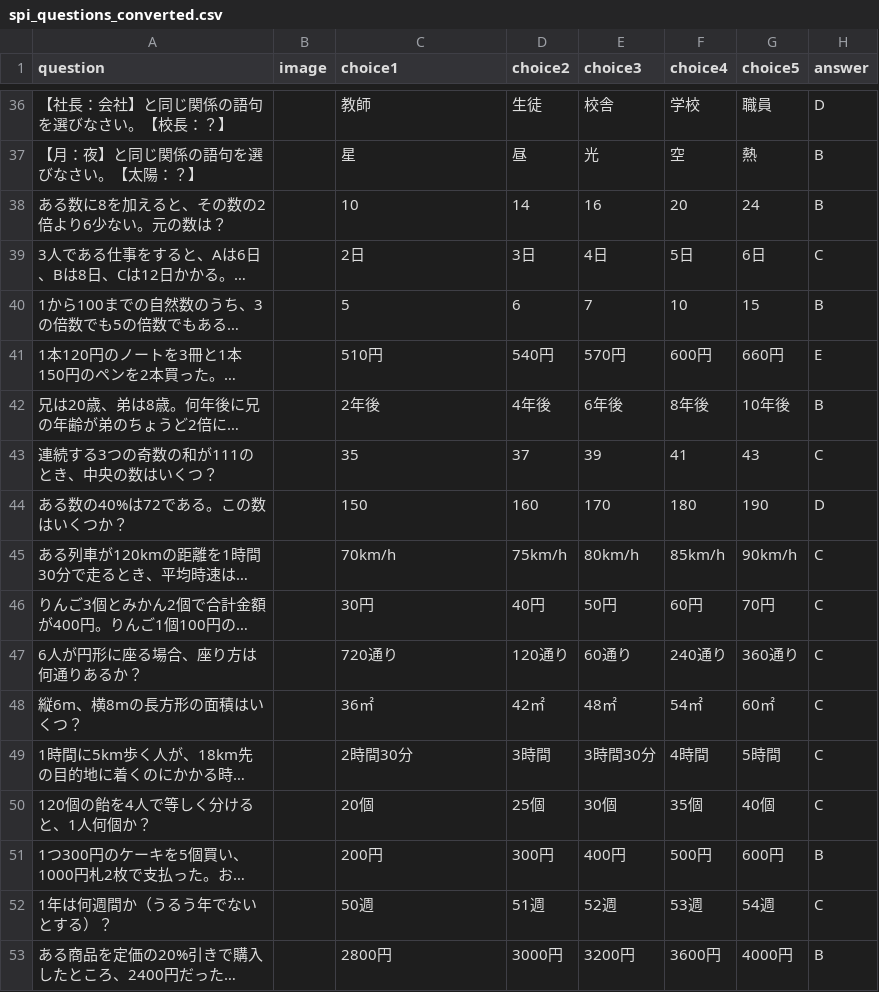
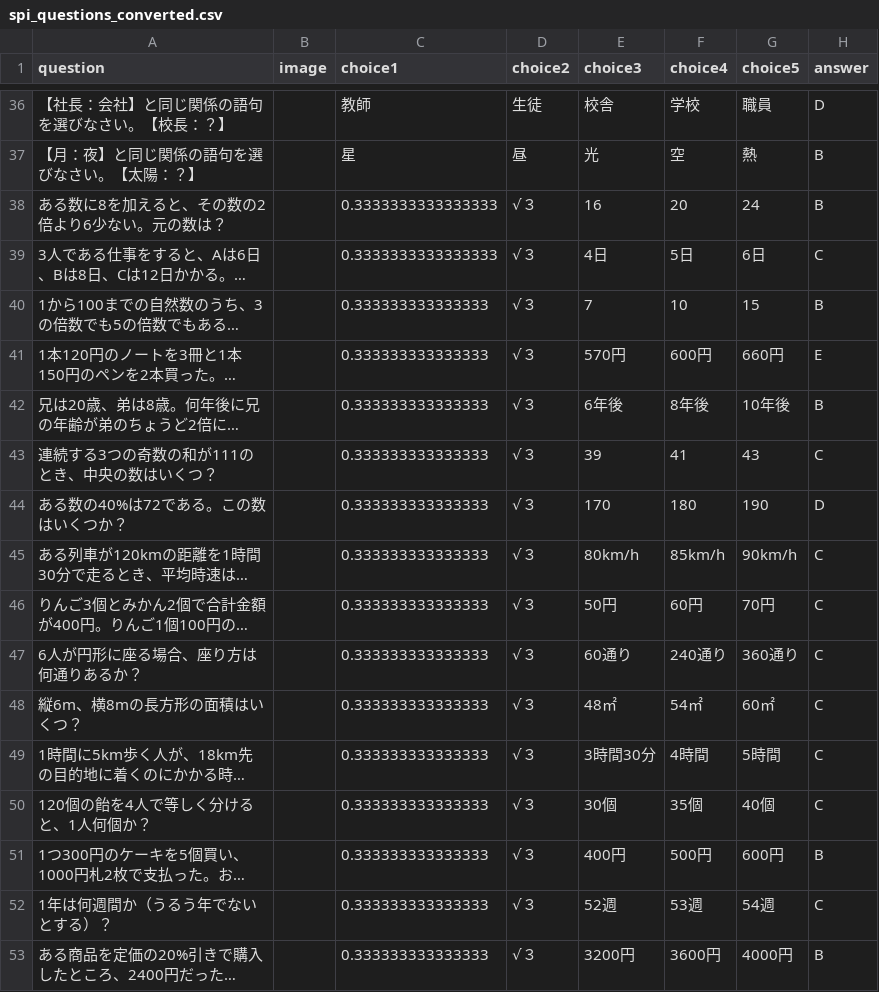
Before and after one commit to donics-kei/donic, a CSV file: spi_questions_converted.csv, drawn as a sheet; only a part is shown, gaps mark what is left out; long unchanged cells end in …; the diff covers the shown part only; the diff names each change by its address in the sheet, - before the commit and + after, or states it on an @@ line.

Commit message:
Add files via upload

```diff
--- a/spi_questions_converted.csv
+++ b/spi_questions_converted.csv
-C38 (choice1): 10
+C38 (choice1): 0.3333333333333333
-D38 (choice2): 14
+D38 (choice2): √３
-C39 (choice1): 2日
+C39 (choice1): 0.3333333333333333
-D39 (choice2): 3日
+D39 (choice2): √３
-C40 (choice1): 5
+C40 (choice1): 0.333333333333333
-D40 (choice2): 6
+D40 (choice2): √３
-C41 (choice1): 510円
+C41 (choice1): 0.333333333333333
-D41 (choice2): 540円
+D41 (choice2): √３
-C42 (choice1): 2年後
+C42 (choice1): 0.333333333333333
-D42 (choice2): 4年後
+D42 (choice2): √３
-C43 (choice1): 35
+C43 (choice1): 0.333333333333333
-D43 (choice2): 37
+D43 (choice2): √３
-C44 (choice1): 150
+C44 (choice1): 0.333333333333333
-D44 (choice2): 160
+D44 (choice2): √３
-C45 (choice1): 70km/h
+C45 (choice1): 0.333333333333333
-D45 (choice2): 75km/h
+D45 (choice2): √３
-C46 (choice1): 30円
+C46 (choice1): 0.333333333333333
-D46 (choice2): 40円
+D46 (choice2): √３
-C47 (choice1): 720通り
+C47 (choice1): 0.333333333333333
-D47 (choice2): 120通り
+D47 (choice2): √３
-C48 (choice1): 36㎡
+C48 (choice1): 0.333333333333333
-D48 (choice2): 42㎡
+D48 (choice2): √３
-C49 (choice1): 2時間30分
+C49 (choice1): 0.333333333333333
-D49 (choice2): 3時間
+D49 (choice2): √３
-C50 (choice1): 20個
+C50 (choice1): 0.333333333333333
-D50 (choice2): 25個
+D50 (choice2): √３
-C51 (choice1): 200円
+C51 (choice1): 0.333333333333333
-D51 (choice2): 300円
+D51 (choice2): √３
-C52 (choice1): 50週
+C52 (choice1): 0.333333333333333
-D52 (choice2): 51週
+D52 (choice2): √３
-C53 (choice1): 2800円
+C53 (choice1): 0.333333333333333
-D53 (choice2): 3000円
+D53 (choice2): √３
```
Also changed, not shown: 140 edited cells elsewhere in this file.
